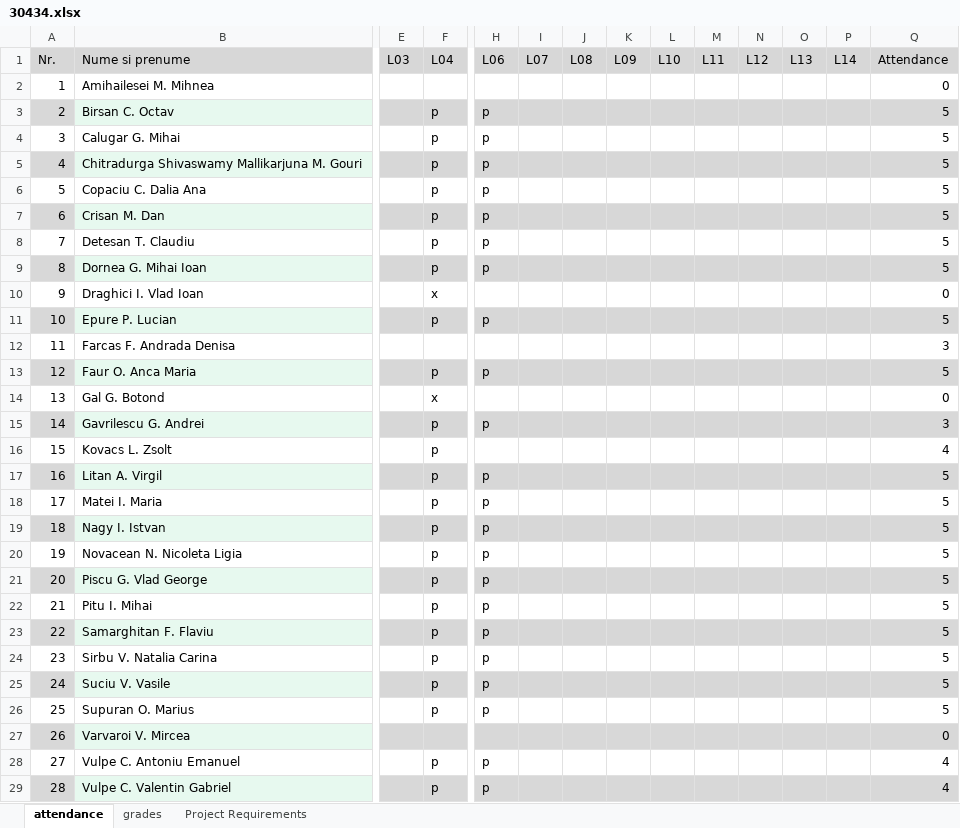
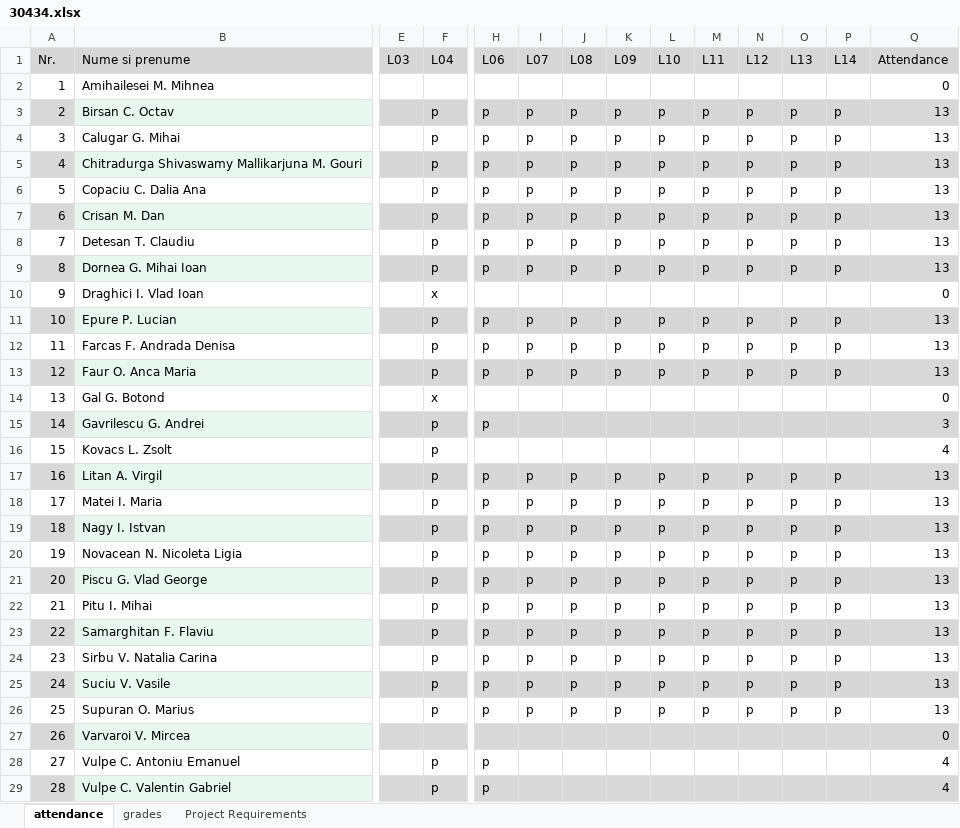
Before and after one commit to UTCN-SoftwareDesignLab/SoftwareDesignUTCN, an Excel workbook: Resources/30434.xlsx, sheet attendance, drawn as a sheet; only a part is shown, gaps mark what is left out; values as stored, in another font and other column widths than the file's, no borders; the diff covers the shown part only; the diff names each change by its address in the sheet, - before the commit and + after, or states it on an @@ line.

Commit message:
- updated attendance/grades

```diff
--- a/Resources/30434.xlsx (sheet attendance)
+++ b/Resources/30434.xlsx (sheet attendance)
-I3:I9 (L07): (empty)
+I3:I9 (L07): p
-J3:J9 (L08): (empty)
+J3:J9 (L08): p
-K3:K9 (L09): (empty)
+K3:K9 (L09): p
-L3:L9 (L10): (empty)
+L3:L9 (L10): p
-M3:M9 (L11): (empty)
+M3:M9 (L11): p
-N3:N9 (L12): (empty)
+N3:N9 (L12): p
-O3:O9 (L13): (empty)
+O3:O9 (L13): p
-P3:P9 (L14): (empty)
+P3:P9 (L14): p
-Q3:Q9 (Attendance): 5
+Q3:Q9 (Attendance): 13
-I11:I13 (L07): (empty)
+I11:I13 (L07): p
-J11:J13 (L08): (empty)
+J11:J13 (L08): p
-K11:K13 (L09): (empty)
+K11:K13 (L09): p
-L11:L13 (L10): (empty)
+L11:L13 (L10): p
-M11:M13 (L11): (empty)
+M11:M13 (L11): p
-N11:N13 (L12): (empty)
+N11:N13 (L12): p
-O11:O13 (L13): (empty)
+O11:O13 (L13): p
-P11:P13 (L14): (empty)
+P11:P13 (L14): p
-Q11 (Attendance): 5
+Q11 (Attendance): 13
-F12 (L04): (empty)
+F12 (L04): p
-H12 (L06): (empty)
+H12 (L06): p
-Q12 (Attendance): 3
+Q12 (Attendance): 13
-Q13 (Attendance): 5
+Q13 (Attendance): 13
-I17:I26 (L07): (empty)
+I17:I26 (L07): p
-J17:J26 (L08): (empty)
+J17:J26 (L08): p
-K17:K26 (L09): (empty)
+K17:K26 (L09): p
-L17:L26 (L10): (empty)
+L17:L26 (L10): p
-M17:M26 (L11): (empty)
+M17:M26 (L11): p
-N17:N26 (L12): (empty)
+N17:N26 (L12): p
-O17:O26 (L13): (empty)
+O17:O26 (L13): p
-P17:P26 (L14): (empty)
+P17:P26 (L14): p
-Q17:Q26 (Attendance): 5
+Q17:Q26 (Attendance): 13
```
Also changed, not shown: 38 edited cells elsewhere in this sheet, sheet grades.
